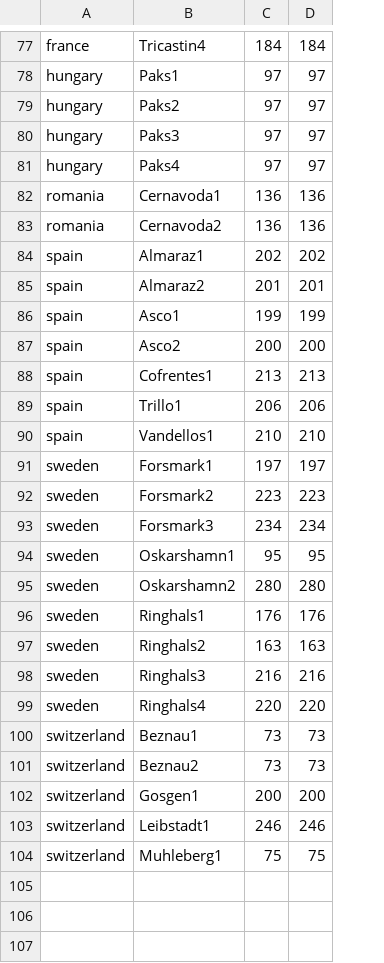
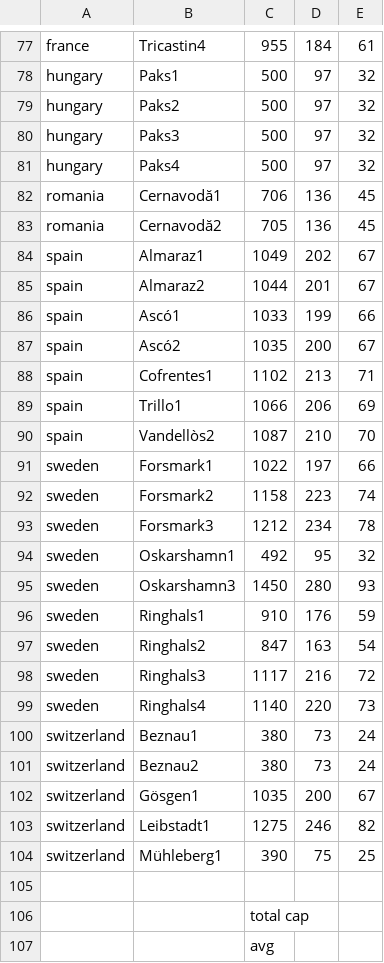
Before and after one commit to arfc/transition-scenarios, a CSV file: input/europe/eu_very_crude.csv, drawn as a sheet; only a part is shown, gaps mark what is left out; removed rows and columns are numbered as before the commit, all else as after; the diff covers the shown part only; the diff names each change by its address in the sheet, - before the commit and + after, or states it on an @@ line.

Commit message:
added column of capacity

```diff
--- a/input/europe/eu_very_crude.csv
+++ b/input/europe/eu_very_crude.csv
-column C, rows 77-104: 184 | 97 | 97 | 97 | 97 | 136 | 136 | 202 | 201 | 199 | 200 | 213 | 206 | 210 | 197 | 223 | 234 | 95 | 280 | 176 | 163 | 216 | 220 | 73 | 73 | 200 | 246 | 75
+column C, rows 77-104: 955 | 500 | 500 | 500 | 500 | 706 | 705 | 1049 | 1044 | 1033 | 1035 | 1102 | 1066 | 1087 | 1022 | 1158 | 1212 | 492 | 1450 | 910 | 847 | 1117 | 1140 | 380 | 380 | 1035 | 1275 | 390
+column E, rows 77-104: 61 | 32 | 32 | 32 | 32 | 45 | 45 | 67 | 67 | 66 | 67 | 71 | 69 | 70 | 66 | 74 | 78 | 32 | 93 | 59 | 54 | 72 | 73 | 24 | 24 | 67 | 82 | 25
-B82: Cernavoda1
+B82: Cernavodă1
-B83: Cernavoda2
+B83: Cernavodă2
-B86: Asco1
+B86: Ascó1
-B87: Asco2
+B87: Ascó2
-B90: Vandellos1
+B90: Vandellòs2
-B95: Oskarshamn2
+B95: Oskarshamn3
-B102: Gosgen1
+B102: Gösgen1
-B104: Muhleberg1
+B104: Mühleberg1
+row 105: (empty)
+row 106:  |  | total cap
+row 107:  |  | avg
```
Also changed, not shown: 1 added row, 1 removed row and 5 edited cells elsewhere in this file.
